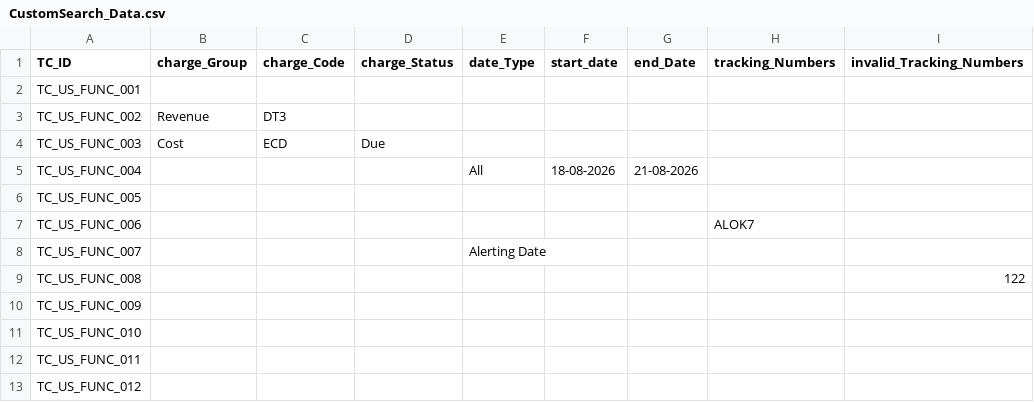
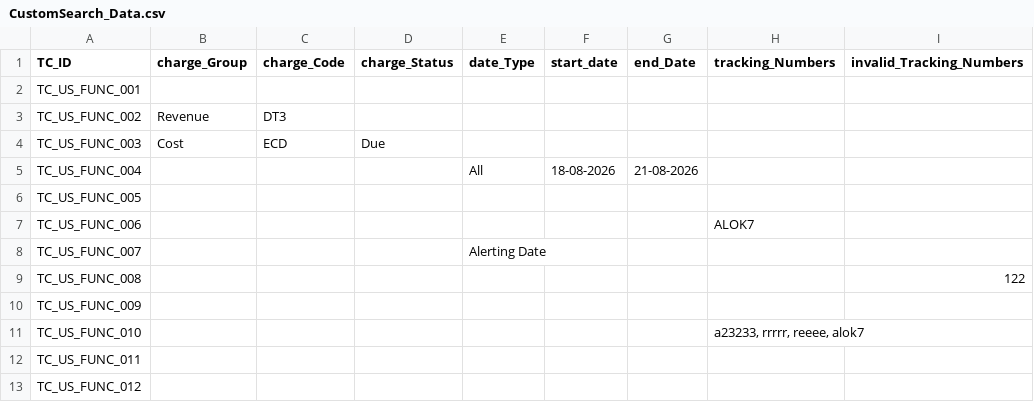
Before and after one commit to aditis1017/Aramex, a CSV file: CustomSearch_Data.csv, drawn as a sheet.

Commit message:
Update CustomSearch data

```diff
--- a/CustomSearch_Data.csv
+++ b/CustomSearch_Data.csv
@@ -10,3 +10,3 @@ TC_US_FUNC_008,,,,,,,,122
 TC_US_FUNC_009,,,,,,,,
-TC_US_FUNC_010,,,,,,,,
+TC_US_FUNC_010,,,,,,,"a23233, rrrrr, reeee, alok7",
 TC_US_FUNC_011,,,,,,,,
```
